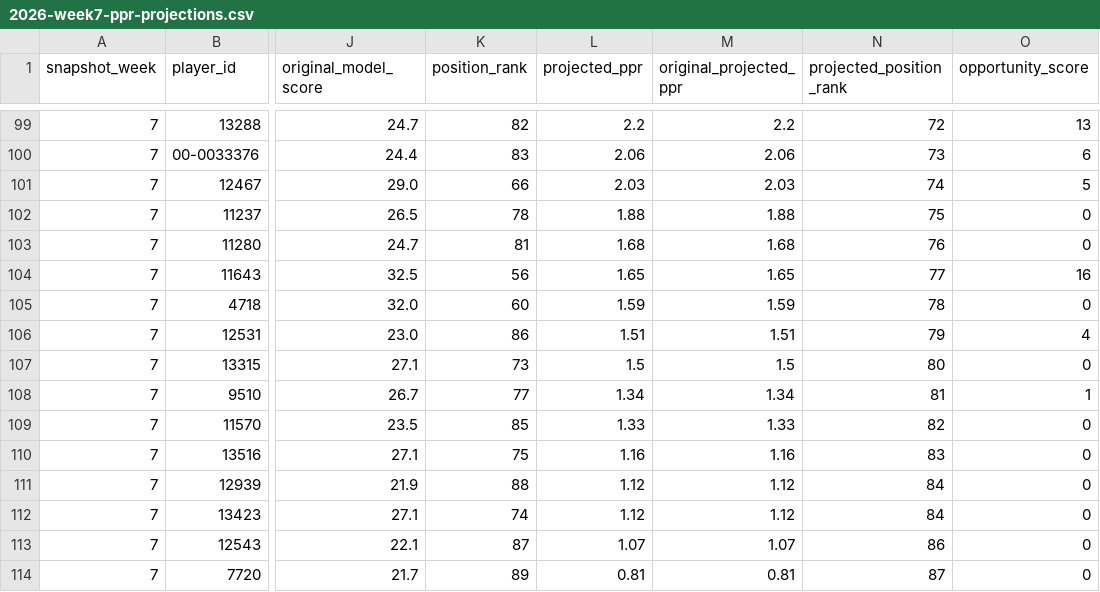
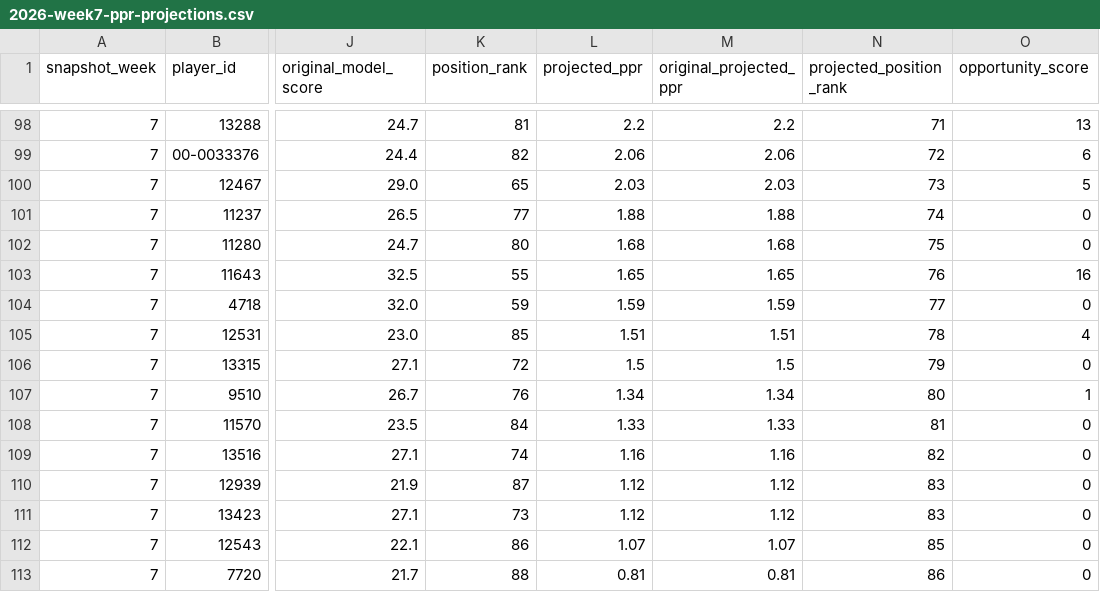
Before and after one commit to egarza2424/Data-Daddy, a CSV file: projection-model/2026-week7-ppr-projections.csv, drawn as a sheet; only a part is shown, gaps mark what is left out; addresses are those after the commit; the diff covers the shown part only; the diff names each change by its address in the sheet, - before the commit and + after, or states it on an @@ line.

```diff
--- a/projection-model/2026-week7-ppr-projections.csv
+++ b/projection-model/2026-week7-ppr-projections.csv
-K98 (position_rank): 82
+K98 (position_rank): 81
-N98 (projected_position_rank): 72
+N98 (projected_position_rank): 71
-K99 (position_rank): 83
+K99 (position_rank): 82
-N99 (projected_position_rank): 73
+N99 (projected_position_rank): 72
-K100 (position_rank): 66
+K100 (position_rank): 65
-N100 (projected_position_rank): 74
+N100 (projected_position_rank): 73
-K101 (position_rank): 78
+K101 (position_rank): 77
-N101 (projected_position_rank): 75
+N101 (projected_position_rank): 74
-K102 (position_rank): 81
+K102 (position_rank): 80
-N102 (projected_position_rank): 76
+N102 (projected_position_rank): 75
-K103 (position_rank): 56
+K103 (position_rank): 55
-N103 (projected_position_rank): 77
+N103 (projected_position_rank): 76
-K104 (position_rank): 60
+K104 (position_rank): 59
-N104 (projected_position_rank): 78
+N104 (projected_position_rank): 77
-K105 (position_rank): 86
+K105 (position_rank): 85
-N105 (projected_position_rank): 79
+N105 (projected_position_rank): 78
-K106 (position_rank): 73
+K106 (position_rank): 72
-N106 (projected_position_rank): 80
+N106 (projected_position_rank): 79
-K107 (position_rank): 77
+K107 (position_rank): 76
-N107 (projected_position_rank): 81
+N107 (projected_position_rank): 80
-K108 (position_rank): 85
+K108 (position_rank): 84
-N108 (projected_position_rank): 82
+N108 (projected_position_rank): 81
-K109 (position_rank): 75
+K109 (position_rank): 74
-N109 (projected_position_rank): 83
+N109 (projected_position_rank): 82
-K110 (position_rank): 88
+K110 (position_rank): 87
-N110:N111 (projected_position_rank): 84
+N110:N111 (projected_position_rank): 83
-K111 (position_rank): 74
+K111 (position_rank): 73
-K112 (position_rank): 87
+K112 (position_rank): 86
-N112 (projected_position_rank): 86
+N112 (projected_position_rank): 85
-K113 (position_rank): 89
+K113 (position_rank): 88
-N113 (projected_position_rank): 87
+N113 (projected_position_rank): 86
```
Also changed, not shown: 1 removed row and 141 edited cells elsewhere in this file, projection-model/validation/2024-rb-absence-retention-backtest.csv, projection-model/validation/2025-rb-absence-retention-backtest.csv, 2 other files.
